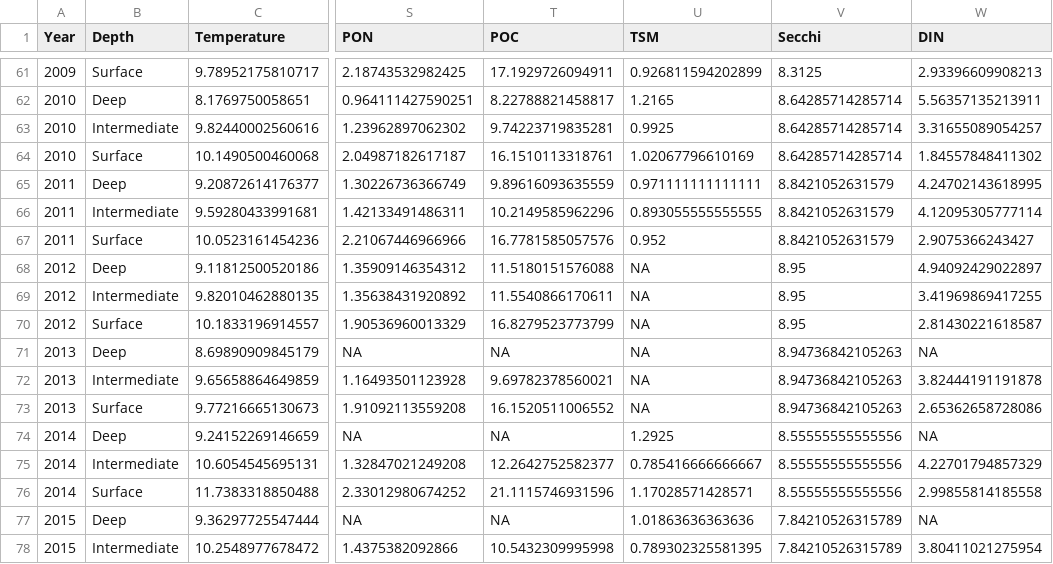
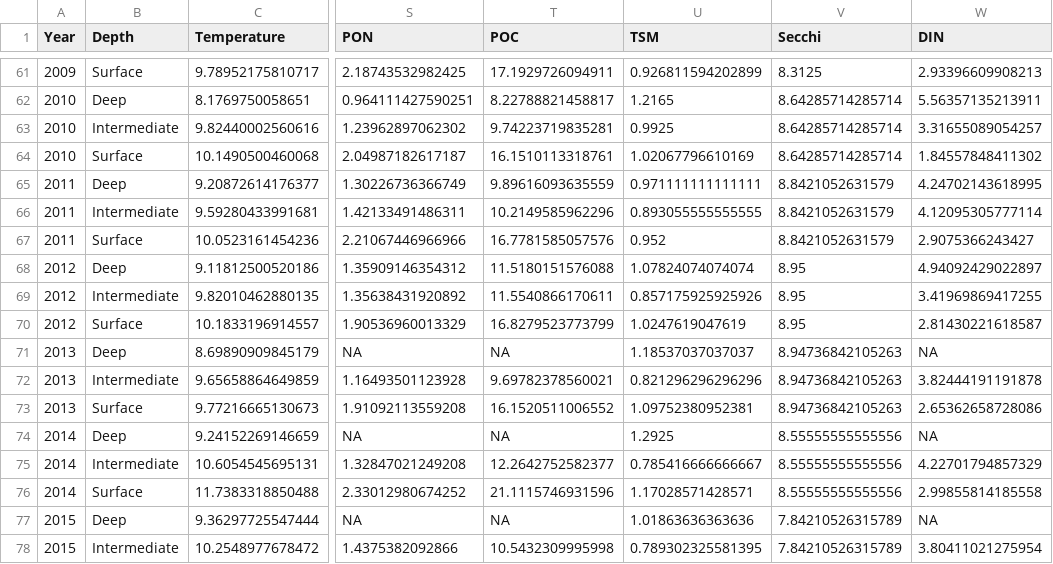
Before and after one commit to NIVANorge/Klimaoverblikk, a CSV file: Data_produced/05_df_hydro_summ_a.csv, drawn as a sheet; only a part is shown, gaps mark what is left out; the diff names each change by its address in the sheet, - before the commit and + after, or states it on an @@ line.

```diff
--- a/Data_produced/05_df_hydro_summ_a.csv
+++ b/Data_produced/05_df_hydro_summ_a.csv
-U68 (TSM): NA
+U68 (TSM): 1.07824074074074
-U69 (TSM): NA
+U69 (TSM): 0.857175925925926
-U70 (TSM): NA
+U70 (TSM): 1.0247619047619
-U71 (TSM): NA
+U71 (TSM): 1.18537037037037
-U72 (TSM): NA
+U72 (TSM): 0.821296296296296
-U73 (TSM): NA
+U73 (TSM): 1.09752380952381
```
Also changed, not shown: Data_produced/05_df_hydro_summ_q.csv, 1 other file.
